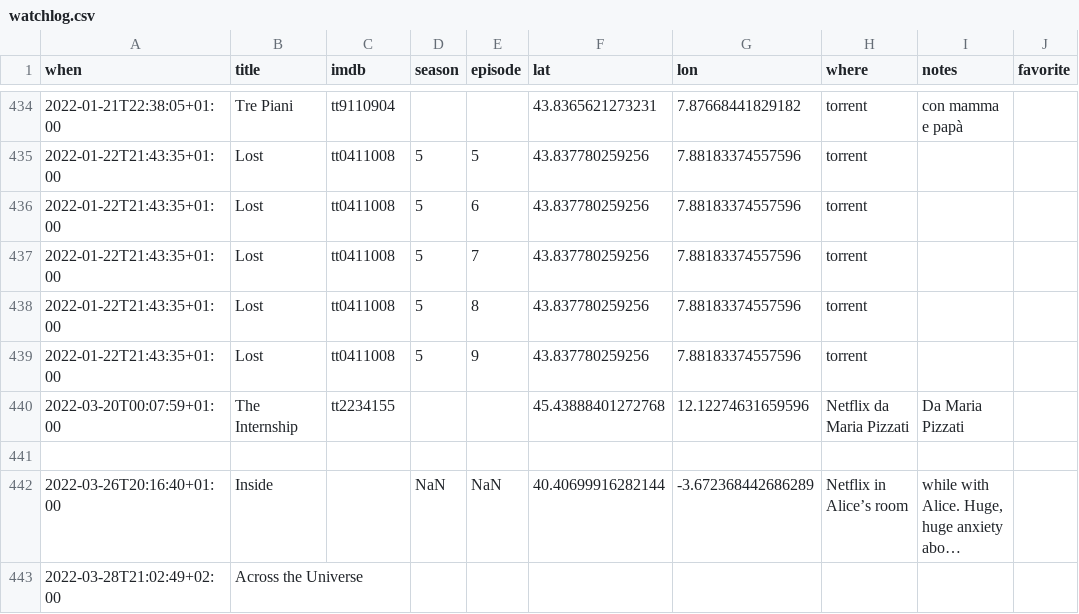
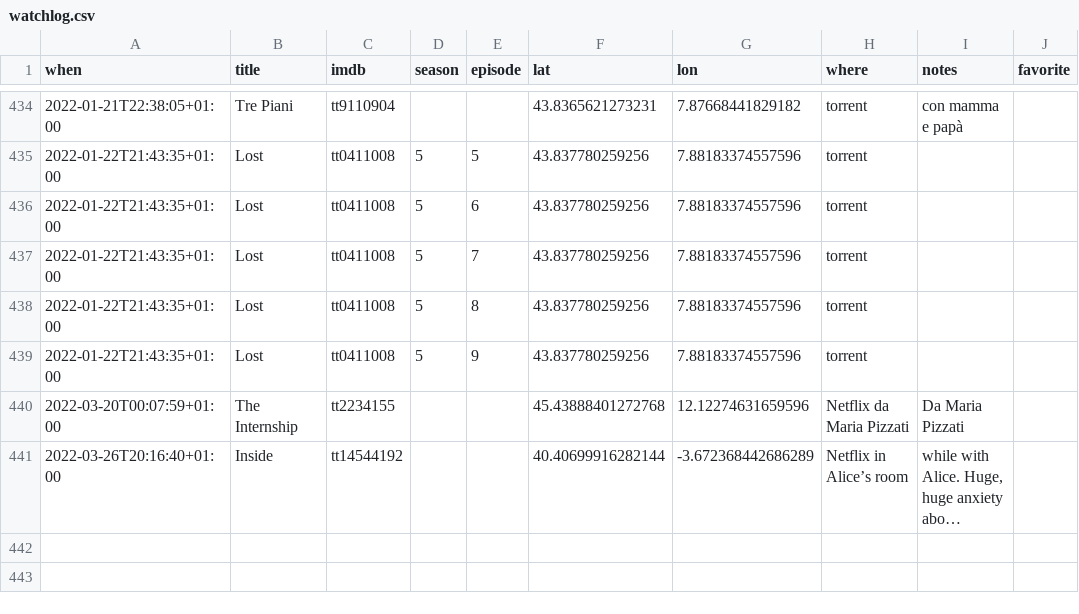
Before and after one commit to xplosionmind/tommi.space, a CSV file: data/watchlog.csv, drawn as a sheet; only a part is shown, gaps mark what is left out; long unchanged cells end in …; removed rows and columns are numbered as before the commit, all else as after; the diff names each change by its address in the sheet, - before the commit and + after, or states it on an @@ line.

```diff
--- a/data/watchlog.csv
+++ b/data/watchlog.csv
-row 441: (empty)
-C441 (imdb): (empty)
+C441 (imdb): tt14544192
-D441 (season): NaN
+D441 (season): (empty)
-E441 (episode): NaN
+E441 (episode): (empty)
-row 443: 2022-03-28T21:02:49+02:00 | Across the Universe
```
Also changed, not shown: data/books-wishlist.csv, data/readslog.csv.
